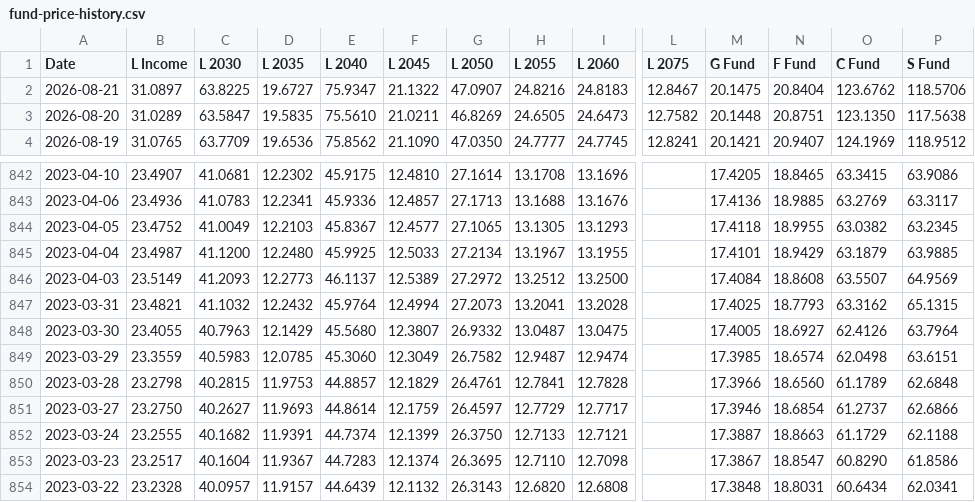
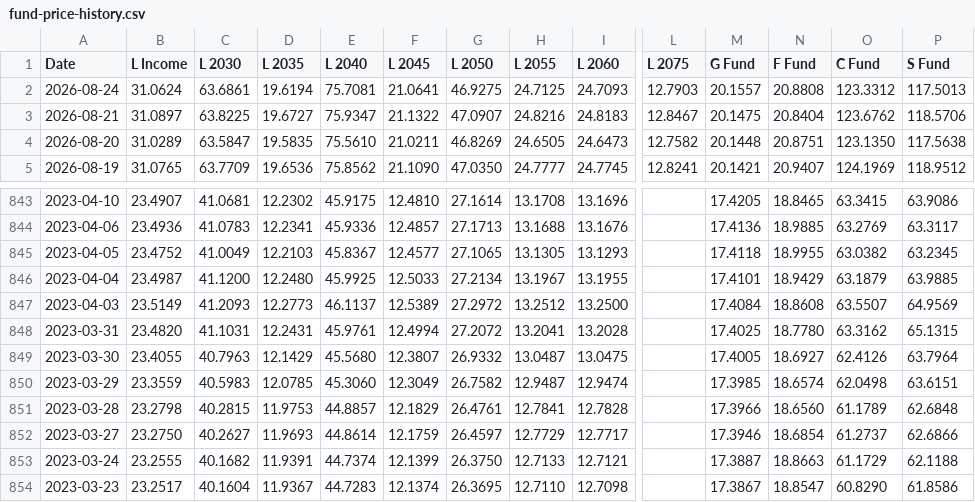
Before and after one commit to matanov/finportal, a CSV file: src/data/tsp/fund-price-history.csv, drawn as a sheet; only a part is shown, gaps mark what is left out; the shorter side is filled out with more unchanged rows; addresses are those after the commit; rows hold the shown columns only; the diff names each change by its address in the sheet, - before the commit and + after, or states it on an @@ line.

```diff
--- a/src/data/tsp/fund-price-history.csv
+++ b/src/data/tsp/fund-price-history.csv
+row 2: 2026-08-24 | 31.0624 | 63.6861 | 19.6194 | 75.7081 | 21.0641 | 46.9275 | 24.7125 | 24.7093 | 12.7903 | 20.1557 | 20.8808 | 123.3312 | 117.5013
-B848 (L Income): 23.4821
+B848 (L Income): 23.4820
-C848 (L 2030): 41.1032
+C848 (L 2030): 41.1031
-D848 (L 2035): 12.2432
+D848 (L 2035): 12.2431
-E848 (L 2040): 45.9764
+E848 (L 2040): 45.9761
-G848 (L 2050): 27.2073
+G848 (L 2050): 27.2072
-N848 (F Fund): 18.7793
+N848 (F Fund): 18.7780
```
Also changed, not shown: 17 other files.
